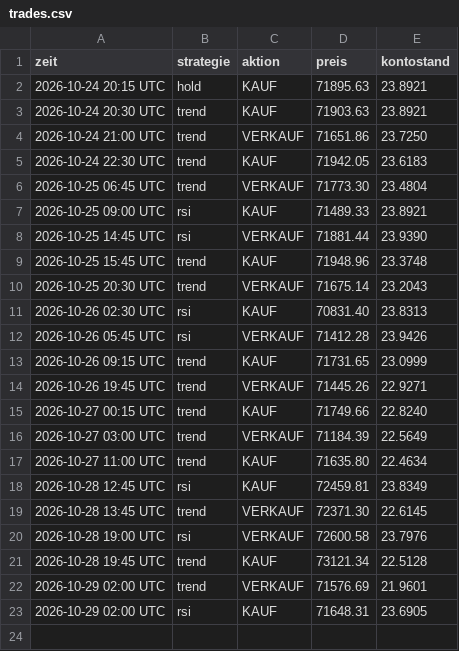
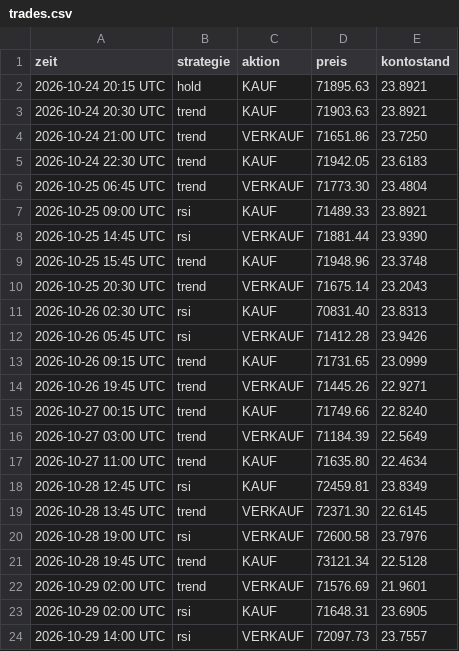
Before and after one commit to t7v7hcdys5-del/legendary-fiesta-trading, a CSV file: trades.csv, drawn as a sheet.

```diff
--- a/trades.csv
+++ b/trades.csv
@@ -23 +23,2 @@ zeit,strategie,aktion,preis,kontostand
 2026-10-29 02:00 UTC,rsi,KAUF,71648.31,23.6905
+2026-10-29 14:00 UTC,rsi,VERKAUF,72097.73,23.7557
```
Also changed, not shown: equity.csv, 3 other files.
